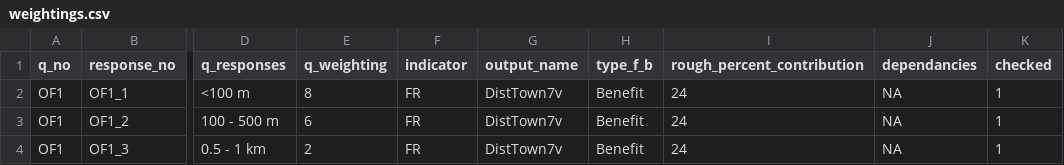
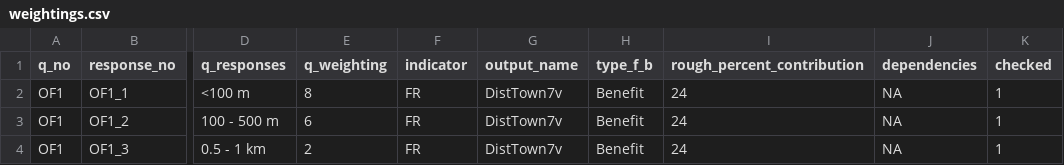
Before and after one commit to BCWF-Wetlands/wespr, a CSV file: inst/input_data/weightings.csv, drawn as a sheet; only a part is shown, gaps mark what is left out; the diff names each change by its address in the sheet, - before the commit and + after, or states it on an @@ line.

Commit message:
Add weightings and draft WS & CS calculations (#10)
* Add derived values and weightings to indicator

* Update wsp-calc data:
* add ecoprovince derived values
* fix header typo

* wrapper aggregate functions for na.rm = TRUE

* Remove derive_values function, replaced by make_derived_values

* WIP: Mostly working cs prototype function

* store logical derived vals as numeric

* Make stressor sums and subscores as derived variables:

* Encode cells and formulas in wsp_calculations spreadsheet
* make parsing more flexible so can accomodate regular function calls as well as infix (e.g., `==`)
* derived variables as numeric, so can be logical(ish) as well as numeric

* Get S5_subscore from derived values, put CS prototype in script

* Remove stressor placeholder as calculated with site

* helpers to get values & weights for indicator calc

* put cs_f call in script

* wt_max function based off standard_fcns.R

* Add testthat infrastructure

* Add test setup helper and first test

* Use new tidyselect syntax

* Refactor cs_f with wt_max standard function

* Placeholder function to run all indicators

* namespace dplyr functions

* Rename file

* Add wetflat to dir for testing

* Revert "Add wetflat to dir for testing"

This reverts commit dc3ae08978d5e9123862c129303795b8821a5df0.

* Add wetflat to test dir

* Handle undefined global variables

* use test file in script

* make sure name is scoped to the dataframe on LHS

* Fix case of filename

* Implement and test basic ws function calc, rename ws R file

* Add test for wt_max

* Refactor ws_f to use wt_max

* local_moisture_defecit() function

* Add ws_b, use case_when to catch NA values better than ifelse

* Reorganize, add some tests, remove unused code

* Test the correct function

* Typo

* drop return statement

```diff
--- a/inst/input_data/weightings.csv
+++ b/inst/input_data/weightings.csv
-J1: dependancies
+J1: dependencies
```
Also changed, not shown: inst/input_data/all_indicators.csv, 20 other files.
